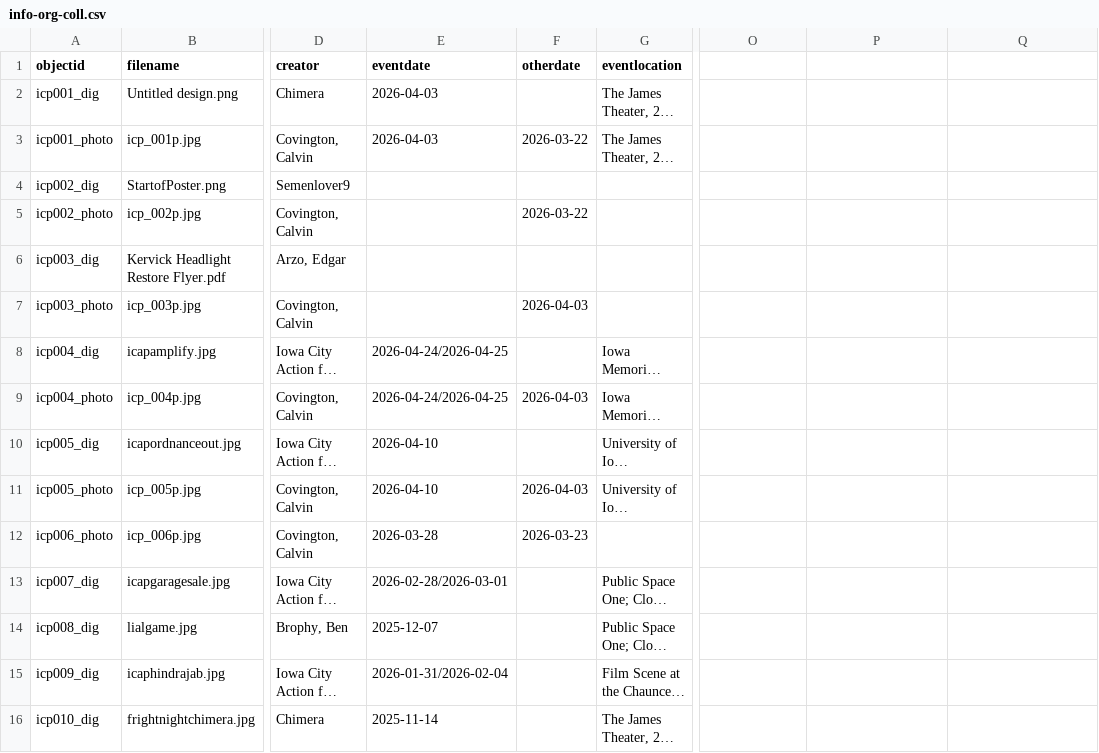
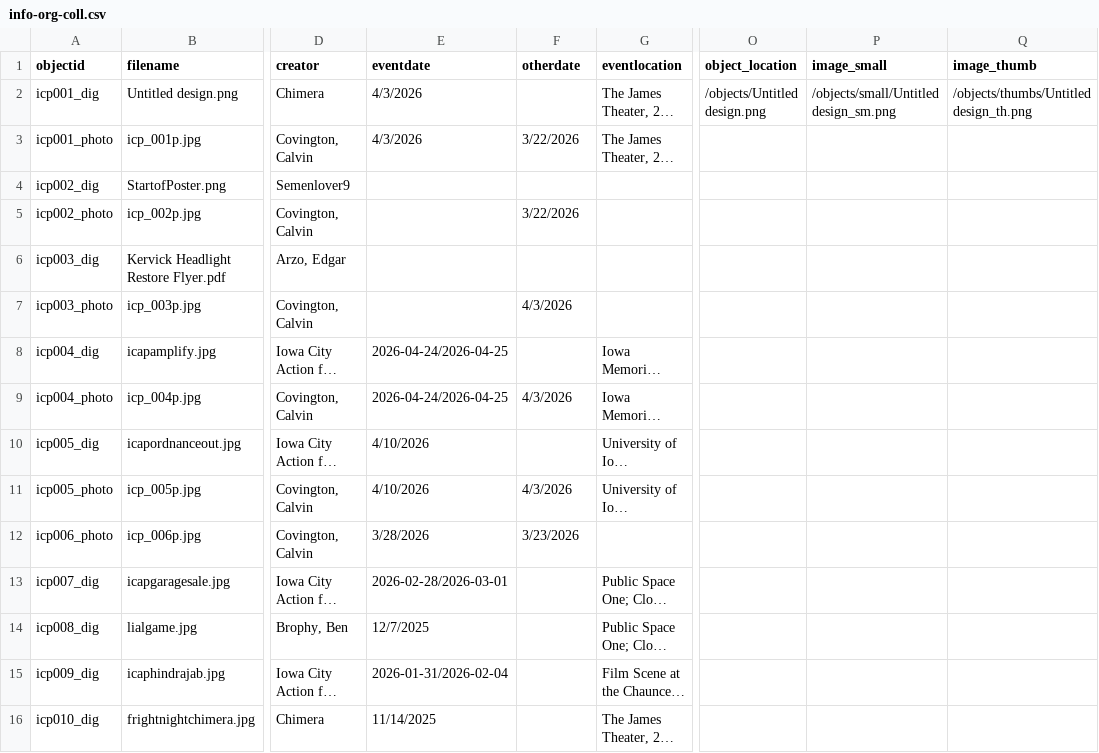
Before and after one commit to purpleterrier927-spec/posters-of-iowa-city-attempt-2, a CSV file: _data/info-org-coll.csv, drawn as a sheet; only a part is shown, gaps mark what is left out; long unchanged cells end in …; the diff names each change by its address in the sheet, - before the commit and + after, or states it on an @@ line.

Commit message:
idk

```diff
--- a/_data/info-org-coll.csv
+++ b/_data/info-org-coll.csv
-O1: (empty)
+O1: object_location
-P1: (empty)
+P1: image_small
-Q1: (empty)
+Q1: image_thumb
-E2:E3 (eventdate): 2026-04-03
+E2:E3 (eventdate): 4/3/2026
-O2 (object_location): (empty)
+O2 (object_location): /objects/Untitled design.png
-P2 (image_small): (empty)
+P2 (image_small): /objects/small/Untitled design_sm.png
-Q2 (image_thumb): (empty)
+Q2 (image_thumb): /objects/thumbs/Untitled design_th.png
-F3 (otherdate): 2026-03-22
+F3 (otherdate): 3/22/2026
-F5 (otherdate): 2026-03-22
+F5 (otherdate): 3/22/2026
-F7 (otherdate): 2026-04-03
+F7 (otherdate): 4/3/2026
-F9 (otherdate): 2026-04-03
+F9 (otherdate): 4/3/2026
-E10:E11 (eventdate): 2026-04-10
+E10:E11 (eventdate): 4/10/2026
-F11 (otherdate): 2026-04-03
+F11 (otherdate): 4/3/2026
-E12 (eventdate): 2026-03-28
+E12 (eventdate): 3/28/2026
-F12 (otherdate): 2026-03-23
+F12 (otherdate): 3/23/2026
-E14 (eventdate): 2025-12-07
+E14 (eventdate): 12/7/2025
-E16 (eventdate): 2025-11-14
+E16 (eventdate): 11/14/2025
```
